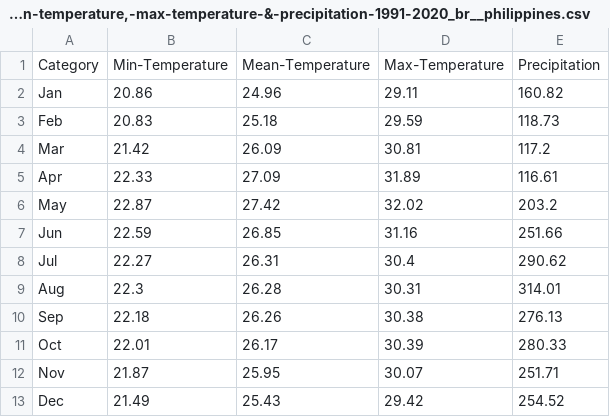
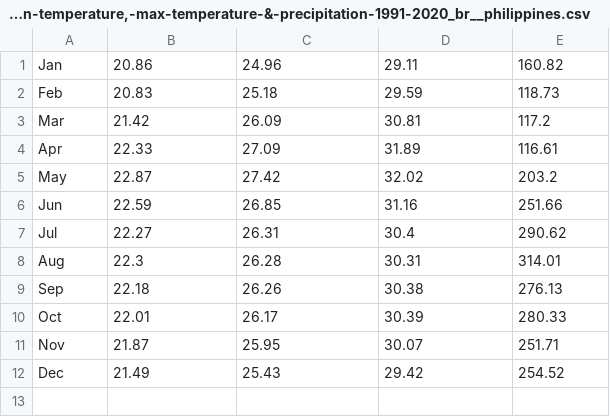
Before and after one commit to cortezjoseph/IT-BA-3204-TEAM_ENVI, a CSV file: Datasets/monthly-climatology-of-min-temperature,-mean-temperature,-max-temperature-&-precipitation-1991-2020_br__philippines.csv, drawn as a sheet; the diff names each change by its address in the sheet, - before the commit and + after, or states it on an @@ line.

Commit message:
Update monthly-climatology-of-min-temperature,-mean-temperature,-max-temperature-&-precipitation-1991-2020_br__philippines.csv

```diff
--- a/Datasets/monthly-climatology-of-min-temperature,-mean-temperature,-max-temperature-&-precipitation-1991-2020_br__philippines.csv
+++ b/Datasets/monthly-climatology-of-min-temperature,-mean-temperature,-max-temperature-&-precipitation-1991-2020_br__philippines.csv
-row 1: Category | Min-Temperature | Mean-Temperature | Max-Temperature | Precipitation
```
